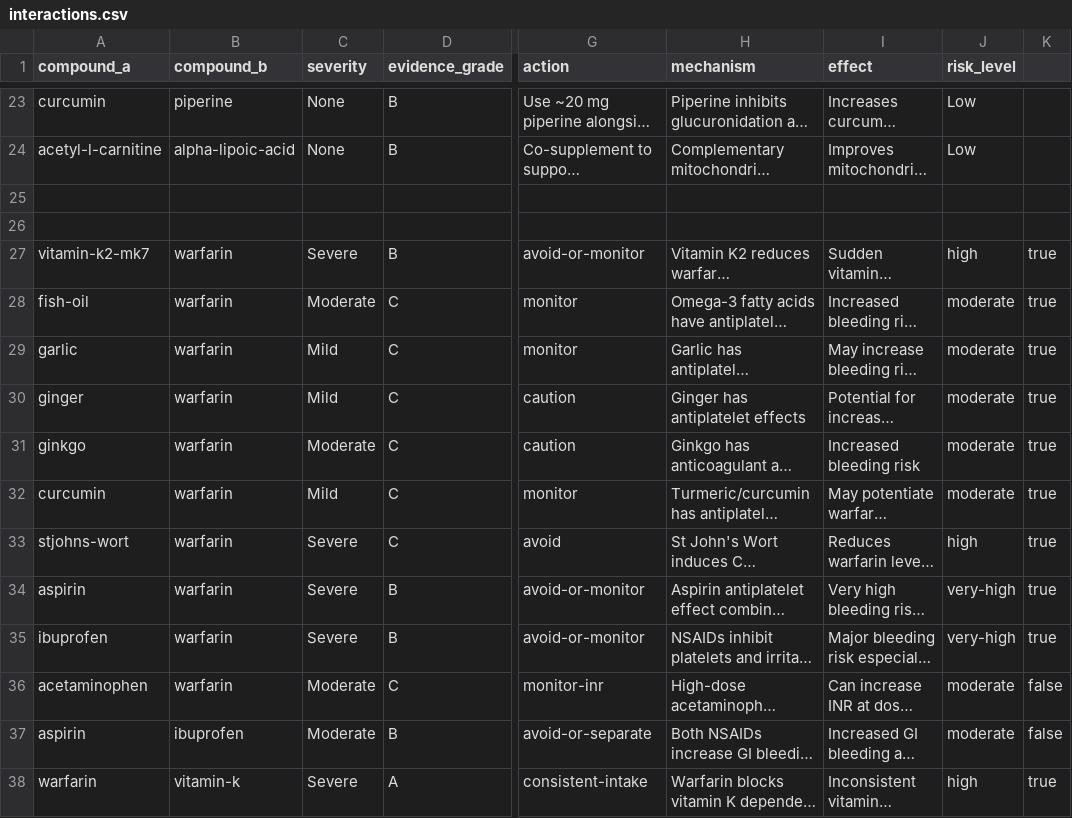
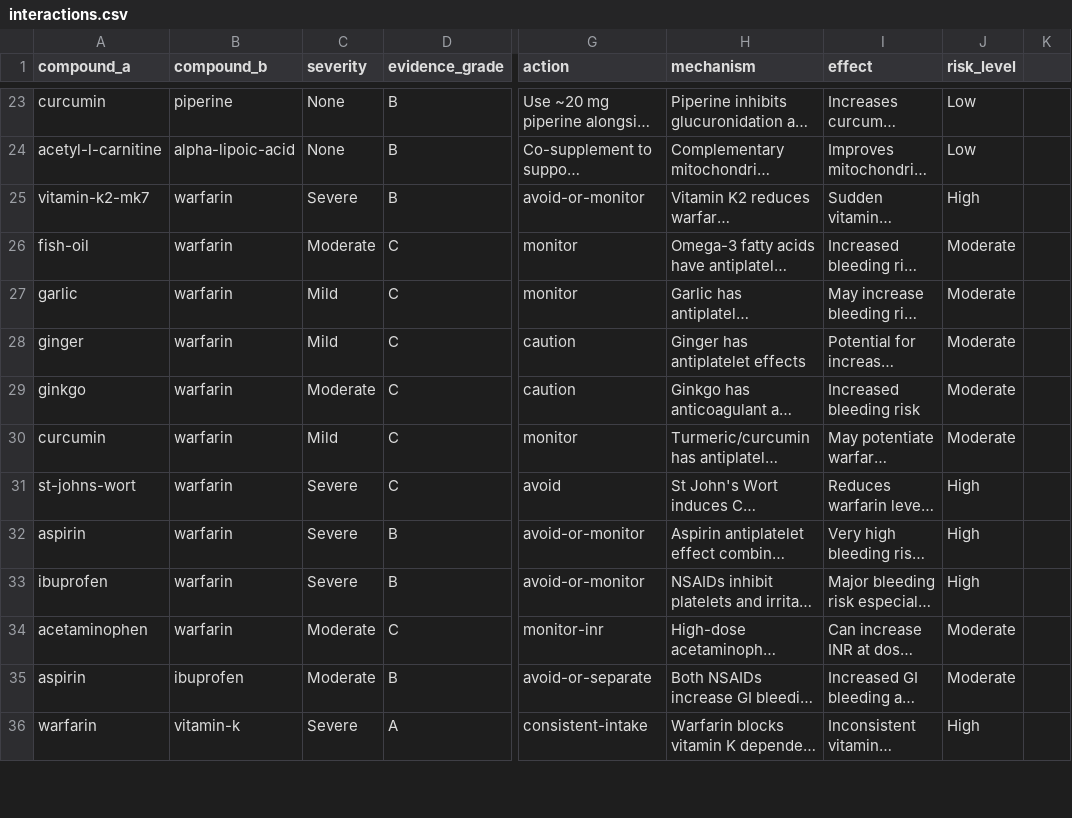
Before and after one commit to KG-97/supptracker, a CSV file: data/interactions.csv, drawn as a sheet; only a part is shown, gaps mark what is left out; long unchanged cells end in …; removed rows and columns are numbered as before the commit, all else as after; rows hold the shown columns only; the diff covers the shown part only; the diff names each change by its address in the sheet, - before the commit and + after, or states it on an @@ line.

```diff
--- a/data/interactions.csv
+++ b/data/interactions.csv
-row 25: (empty)
-row 26: (empty)
-J25 (risk_level): high
+J25 (risk_level): High
-K25:K33: true
+K25:K33: (empty)
-J26:J30 (risk_level): moderate
+J26:J30 (risk_level): Moderate
-A31 (compound_a): stjohns-wort
+A31 (compound_a): st-johns-wort
-J31 (risk_level): high
+J31 (risk_level): High
-J32:J33 (risk_level): very-high
+J32:J33 (risk_level): High
-J34:J35 (risk_level): moderate
+J34:J35 (risk_level): Moderate
-K34:K35: false
+K34:K35: (empty)
-J36 (risk_level): high
+J36 (risk_level): High
-K36: true
+K36: (empty)
```
Also changed, not shown: 116 edited cells elsewhere in this file, 4 other files.
